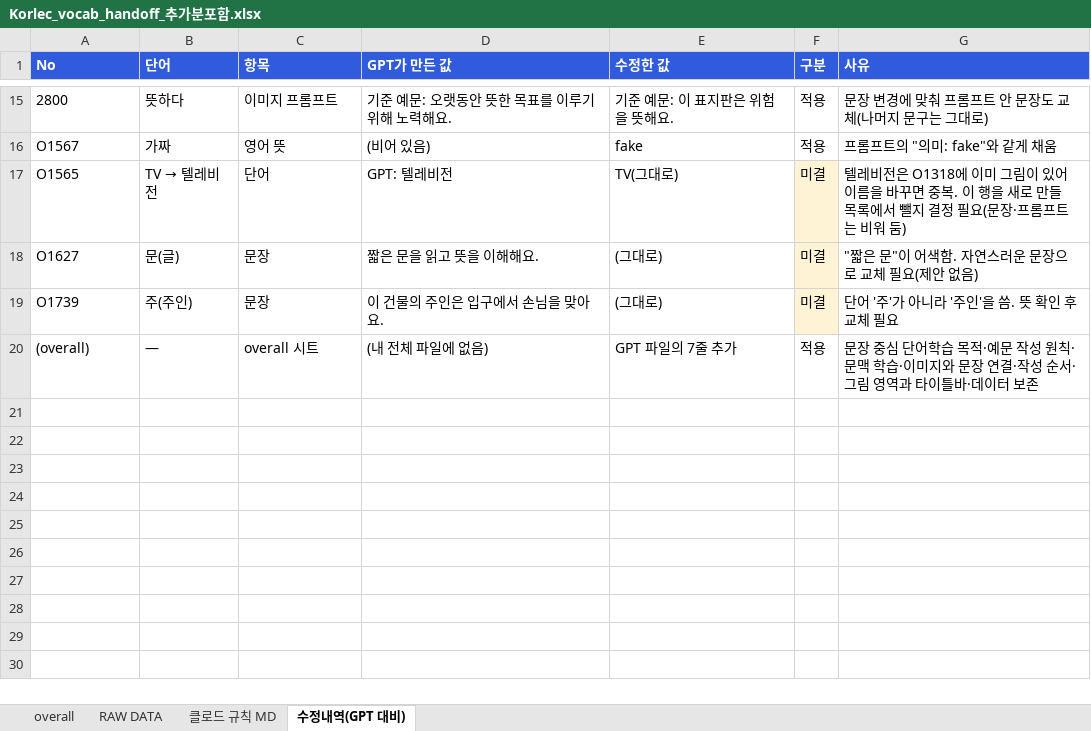
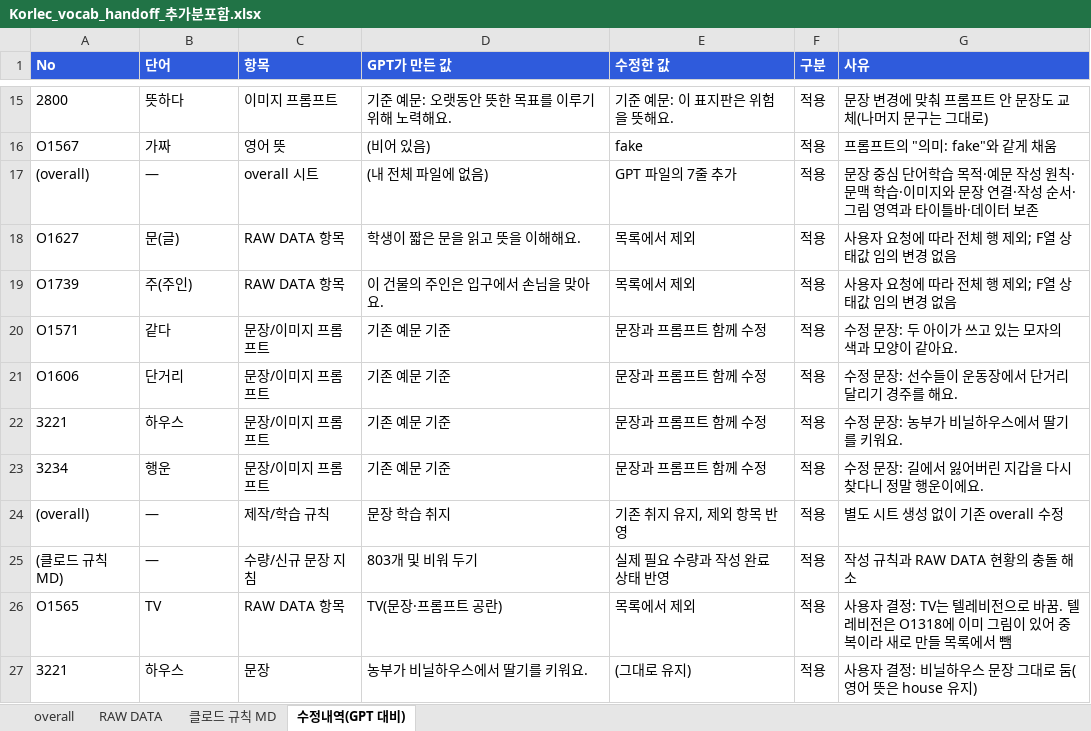
Before and after one commit to ryujel/Study-06, an Excel workbook: Korlec_vocab_handoff_추가분포함.xlsx, sheet 수정내역(GPT 대비), drawn as a sheet; only a part is shown, gaps mark what is left out; values as stored, in another font and other column widths than the file's, no borders; removed rows and columns are numbered as before the commit, all else as after; the diff names each change by its address in the sheet, - before the commit and + after, or states it on an @@ line.

```diff
--- a/Korlec_vocab_handoff_추가분포함.xlsx (sheet 수정내역(GPT 대비))
+++ b/Korlec_vocab_handoff_추가분포함.xlsx (sheet 수정내역(GPT 대비))
-row 17: O1565 | TV → 텔레비전 | 단어 | GPT: 텔레비전 | TV(그대로) | 미결 | 텔레비전은 O1318에 이미 그림이 있어 이름을 바꾸면 중복. 이 행을 새로 만들 목록에서 뺄지 결정 필요(문장·프롬프트는 비워 둠)
-row 18: O1627 | 문(글) | 문장 | 짧은 문을 읽고 뜻을 이해해요. | (그대로) | 미결 | "짧은 문"이 어색함. 자연스러운 문장으로 교체 필요(제안 없음)
-row 19: O1739 | 주(주인) | 문장 | 이 건물의 주인은 입구에서 손님을 맞아요. | (그대로) | 미결 | 단어 '주'가 아니라 '주인'을 씀. 뜻 확인 후 교체 필요
+row 18: O1627 | 문(글) | RAW DATA 항목 | 학생이 짧은 문을 읽고 뜻을 이해해요. | 목록에서 제외 | 적용 | 사용자 요청에 따라 전체 행 제외; F열 상태값 임의 변경 없음
+row 19: O1739 | 주(주인) | RAW DATA 항목 | 이 건물의 주인은 입구에서 손님을 맞아요. | 목록에서 제외 | 적용 | 사용자 요청에 따라 전체 행 제외; F열 상태값 임의 변경 없음
+row 20: O1571 | 같다 | 문장/이미지 프롬프트 | 기존 예문 기준 | 문장과 프롬프트 함께 수정 | 적용 | 수정 문장: 두 아이가 쓰고 있는 모자의 색과 모양이 같아요.
+row 21: O1606 | 단거리 | 문장/이미지 프롬프트 | 기존 예문 기준 | 문장과 프롬프트 함께 수정 | 적용 | 수정 문장: 선수들이 운동장에서 단거리 달리기 경주를 해요.
+row 22: 3221 | 하우스 | 문장/이미지 프롬프트 | 기존 예문 기준 | 문장과 프롬프트 함께 수정 | 적용 | 수정 문장: 농부가 비닐하우스에서 딸기를 키워요.
+row 23: 3234 | 행운 | 문장/이미지 프롬프트 | 기존 예문 기준 | 문장과 프롬프트 함께 수정 | 적용 | 수정 문장: 길에서 잃어버린 지갑을 다시 찾다니 정말 행운이에요.
+row 24: (overall) | — | 제작/학습 규칙 | 문장 학습 취지 | 기존 취지 유지, 제외 항목 반영 | 적용 | 별도 시트 생성 없이 기존 overall 수정
+row 25: (클로드 규칙 MD) | — | 수량/신규 문장 지침 | 803개 및 비워 두기 | 실제 필요 수량과 작성 완료 상태 반영 | 적용 | 작성 규칙과 RAW DATA 현황의 충돌 해소
+row 26: O1565 | TV | RAW DATA 항목 | TV(문장·프롬프트 공란) | 목록에서 제외 | 적용 | 사용자 결정: TV는 텔레비전으로 바꿈. 텔레비전은 O1318에 이미 그림이 있어 중복이라 새로 만들 목록에서 뺌
+row 27: 3221 | 하우스 | 문장 | 농부가 비닐하우스에서 딸기를 키워요. | (그대로 유지) | 적용 | 사용자 결정: 비닐하우스 문장 그대로 둠(영어 뜻은 house 유지)
```
Also changed, not shown: sheet RAW DATA, sheet 클로드 규칙 MD, sheet overall.
